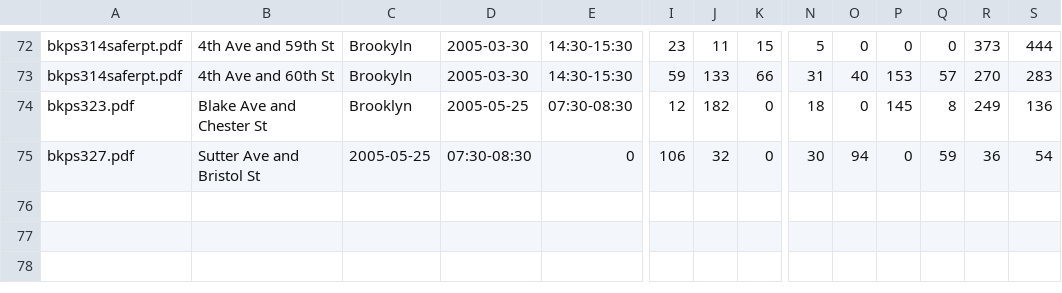
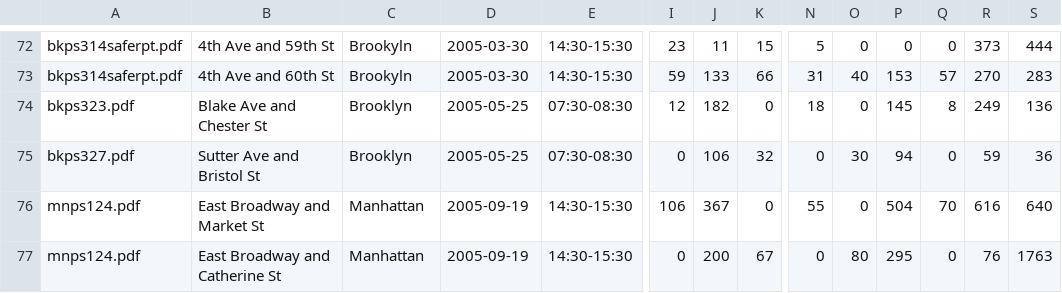
Before and after one commit to e-n-f/nyc-traffic-counts, a CSV file: counts-nyc-schools.csv, drawn as a sheet; only a part is shown, gaps mark what is left out; rows hold the shown columns only; the diff covers the shown part only; the diff names each change by its address in the sheet, - before the commit and + after, or states it on an @@ line.

Commit message:
A couple more

```diff
--- a/counts-nyc-schools.csv
+++ b/counts-nyc-schools.csv
-C75: 2005-05-25
+C75: Brooklyn
-D75: 07:30-08:30
+D75: 2005-05-25
-E75: 0
+E75: 07:30-08:30
-I75: 106
+I75: 0
-J75: 32
+J75: 106
-K75: 0
+K75: 32
-N75: 30
+N75: 0
-O75: 94
+O75: 30
-P75: 0
+P75: 94
-Q75: 59
+Q75: 0
-R75: 36
+R75: 59
-S75: 54
+S75: 36
+row 76: mnps124.pdf | East Broadway and Market St | Manhattan | 2005-09-19 | 14:30-15:30 | 106 | 367 | 0 | 55 | 0 | 504 | 70 | 616 | 640
+row 77: mnps124.pdf | East Broadway and Catherine St | Manhattan | 2005-09-19 | 14:30-15:30 | 0 | 200 | 67 | 0 | 80 | 295 | 0 | 76 | 1763
```
Also changed, not shown: 5 edited cells elsewhere in this file.
